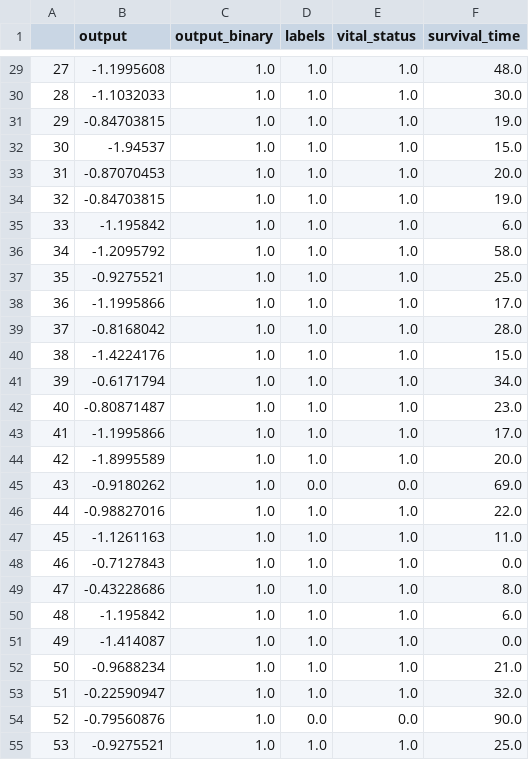
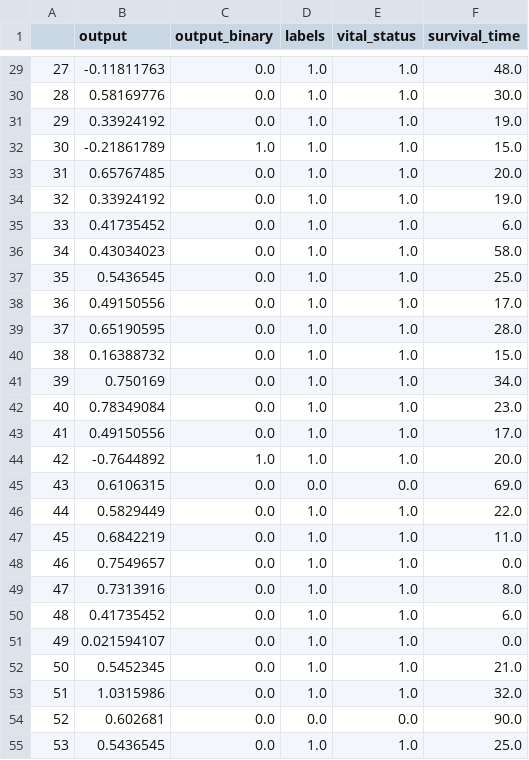
Before and after one commit to idssplab/Multi-Cancer, a CSV file: output.csv, drawn as a sheet; only a part is shown, gaps mark what is left out; the diff covers the shown part only.

```diff
--- a/output.csv
+++ b/output.csv
@@ -29,27 +29,27 @@
-27,-1.1995608,1.0,1.0,1.0,48.0
-28,-1.1032033,1.0,1.0,1.0,30.0
-29,-0.84703815,1.0,1.0,1.0,19.0
-30,-1.94537,1.0,1.0,1.0,15.0
-31,-0.87070453,1.0,1.0,1.0,20.0
-32,-0.84703815,1.0,1.0,1.0,19.0
-33,-1.195842,1.0,1.0,1.0,6.0
-34,-1.2095792,1.0,1.0,1.0,58.0
-35,-0.9275521,1.0,1.0,1.0,25.0
-36,-1.1995866,1.0,1.0,1.0,17.0
-37,-0.8168042,1.0,1.0,1.0,28.0
-38,-1.4224176,1.0,1.0,1.0,15.0
-39,-0.6171794,1.0,1.0,1.0,34.0
-40,-0.80871487,1.0,1.0,1.0,23.0
-41,-1.1995866,1.0,1.0,1.0,17.0
-42,-1.8995589,1.0,1.0,1.0,20.0
-43,-0.9180262,1.0,0.0,0.0,69.0
-44,-0.98827016,1.0,1.0,1.0,22.0
-45,-1.1261163,1.0,1.0,1.0,11.0
-46,-0.7127843,1.0,1.0,1.0,0.0
-47,-0.43228686,1.0,1.0,1.0,8.0
-48,-1.195842,1.0,1.0,1.0,6.0
-49,-1.414087,1.0,1.0,1.0,0.0
-50,-0.9688234,1.0,1.0,1.0,21.0
-51,-0.22590947,1.0,1.0,1.0,32.0
-52,-0.79560876,1.0,0.0,0.0,90.0
-53,-0.9275521,1.0,1.0,1.0,25.0
+27,-0.11811763,0.0,1.0,1.0,48.0
+28,0.58169776,0.0,1.0,1.0,30.0
+29,0.33924192,0.0,1.0,1.0,19.0
+30,-0.21861789,1.0,1.0,1.0,15.0
+31,0.65767485,0.0,1.0,1.0,20.0
+32,0.33924192,0.0,1.0,1.0,19.0
+33,0.41735452,0.0,1.0,1.0,6.0
+34,0.43034023,0.0,1.0,1.0,58.0
+35,0.5436545,0.0,1.0,1.0,25.0
+36,0.49150556,0.0,1.0,1.0,17.0
+37,0.65190595,0.0,1.0,1.0,28.0
+38,0.16388732,0.0,1.0,1.0,15.0
+39,0.750169,0.0,1.0,1.0,34.0
+40,0.78349084,0.0,1.0,1.0,23.0
+41,0.49150556,0.0,1.0,1.0,17.0
+42,-0.7644892,1.0,1.0,1.0,20.0
+43,0.6106315,0.0,0.0,0.0,69.0
+44,0.5829449,0.0,1.0,1.0,22.0
+45,0.6842219,0.0,1.0,1.0,11.0
+46,0.7549657,0.0,1.0,1.0,0.0
+47,0.7313916,0.0,1.0,1.0,8.0
+48,0.41735452,0.0,1.0,1.0,6.0
+49,0.021594107,0.0,1.0,1.0,0.0
+50,0.5452345,0.0,1.0,1.0,21.0
+51,1.0315986,0.0,1.0,1.0,32.0
+52,0.602681,0.0,0.0,0.0,90.0
+53,0.5436545,0.0,1.0,1.0,25.0
```
Also changed, not shown: 102 edited cells elsewhere in this file, 2 other files.
